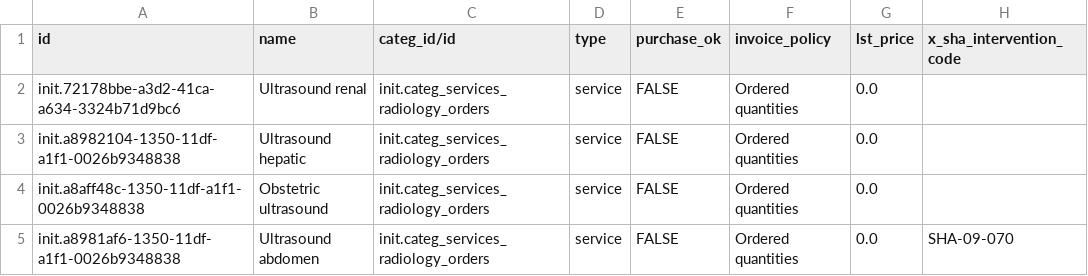
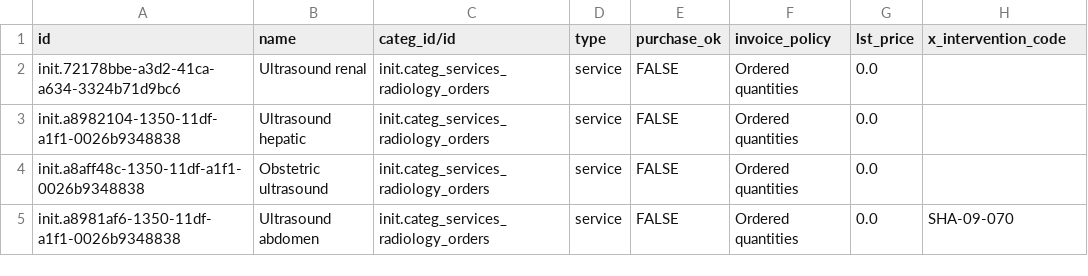
Before and after one commit to AMPATH/O3-amrs, a CSV file: distro/config/odoo/initializer_config/product_variant/ultrasound.csv, drawn as a sheet.

Commit message:
Remove x_intervention_code from sale order lines

```diff
--- a/distro/config/odoo/initializer_config/product_variant/ultrasound.csv
+++ b/distro/config/odoo/initializer_config/product_variant/ultrasound.csv
@@ -1,2 +1,2 @@
-id,name,categ_id/id,type,purchase_ok,invoice_policy,lst_price,x_sha_intervention_code
+id,name,categ_id/id,type,purchase_ok,invoice_policy,lst_price,x_intervention_code
 init.72178bbe-a3d2-41ca-a634-3324b71d9bc6,Ultrasound renal,init.categ_services_radiology_orders,service,FALSE,Ordered quantities,0.0,
```
Also changed, not shown: 11 other files.
